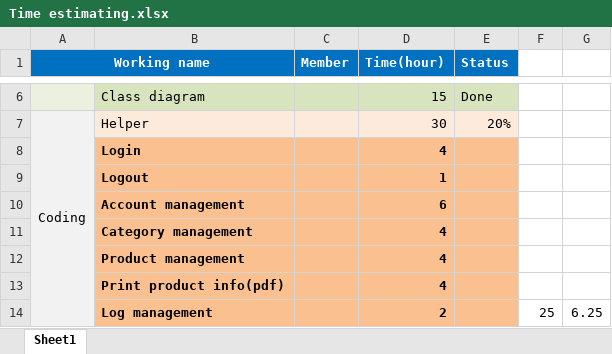
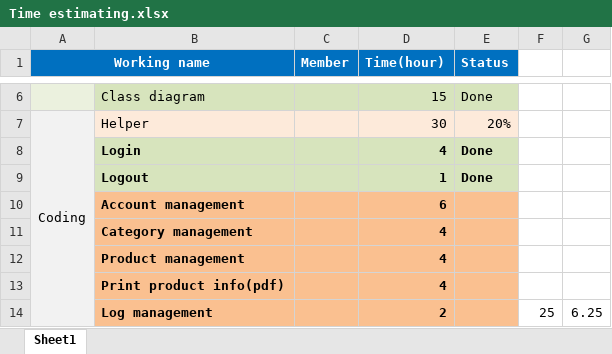
Before and after one commit to thangdinh95/ISDProject, an Excel workbook: Document/Schedule/Time estimating.xlsx, sheet Sheet1, drawn as a sheet; only a part is shown, gaps mark what is left out; values as stored, in another font and other column widths than the file's, no borders; the diff names each change by its address in the sheet, - before the commit and + after, or states it on an @@ line.

```diff
--- a/Document/Schedule/Time estimating.xlsx (sheet Sheet1)
+++ b/Document/Schedule/Time estimating.xlsx (sheet Sheet1)
-B8:E9 fill: #FAC090
+B8:E9 fill: #D7E4BD
-E8:E9 (Status): (empty)
+E8:E9 (Status): Done
```
Also changed, not shown: Document/Class Diagram/Class diagram.xlsx.
